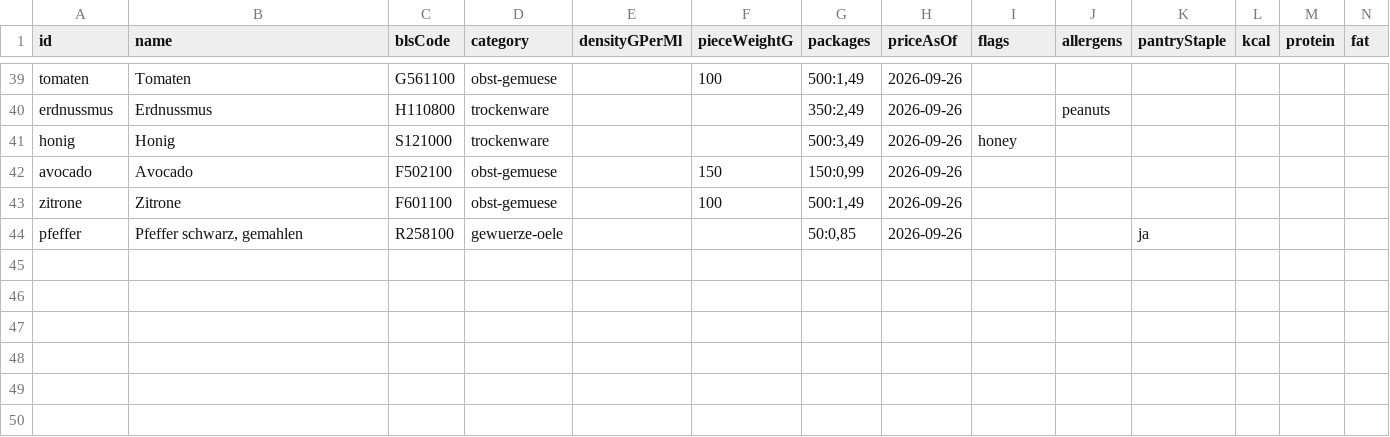
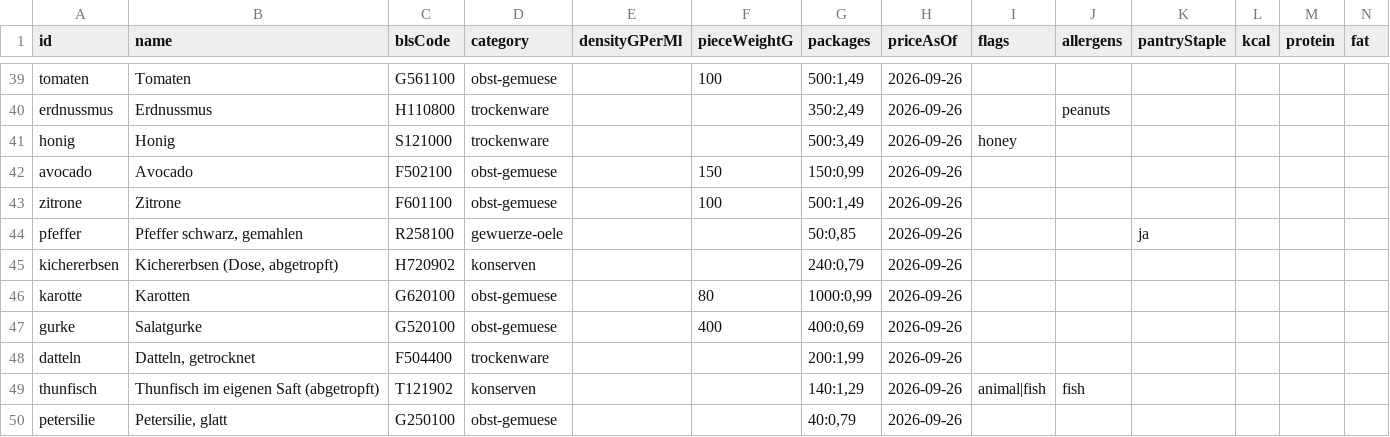
Before and after one commit to Leszco063/Mealpreap, a CSV file: catalog/ingredients.csv, drawn as a sheet; only a part is shown, gaps mark what is left out; rows hold the shown columns only; the diff names each change by its address in the sheet, - before the commit and + after, or states it on an @@ line.

```diff
--- a/catalog/ingredients.csv
+++ b/catalog/ingredients.csv
+row 45: kichererbsen | Kichererbsen (Dose, abgetropft) | H720902 | konserven |  |  | 240:0,79 | 2026-09-26
+row 46: karotte | Karotten | G620100 | obst-gemuese |  | 80 | 1000:0,99 | 2026-09-26
+row 47: gurke | Salatgurke | G520100 | obst-gemuese |  | 400 | 400:0,69 | 2026-09-26
+row 48: datteln | Datteln, getrocknet | F504400 | trockenware |  |  | 200:1,99 | 2026-09-26
+row 49: thunfisch | Thunfisch im eigenen Saft (abgetropft) | T121902 | konserven |  |  | 140:1,29 | 2026-09-26 | animal|fish | fish
+row 50: petersilie | Petersilie, glatt | G250100 | obst-gemuese |  |  | 40:0,79 | 2026-09-26
```
Also changed, not shown: 13 other files.
